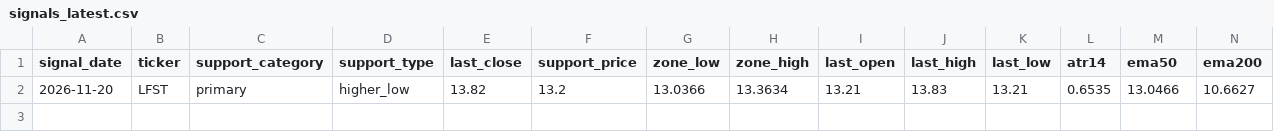
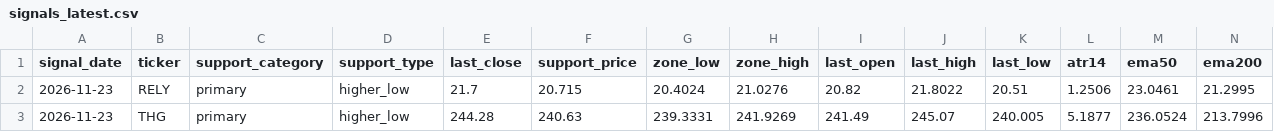
Before and after one commit to sliemalocalcouncil/support-scanner, a CSV file: out/signals_latest.csv, drawn as a sheet; only a part is shown; removed rows and columns are numbered as before the commit, all else as after; rows hold the shown columns only; the diff names each change by its address in the sheet, - before the commit and + after, or states it on an @@ line.

```diff
--- a/out/signals_latest.csv
+++ b/out/signals_latest.csv
-row 2: 2026-11-20 | LFST | primary | higher_low | 13.82 | 13.2 | 13.0366 | 13.3634 | 13.21 | 13.83 | 13.21 | 0.6535 | 13.0466 | 10.6627
+row 2: 2026-11-23 | RELY | primary | higher_low | 21.7 | 20.715 | 20.4024 | 21.0276 | 20.82 | 21.8022 | 20.51 | 1.2506 | 23.0461 | 21.2995
+row 3: 2026-11-23 | THG | primary | higher_low | 244.28 | 240.63 | 239.3331 | 241.9269 | 241.49 | 245.07 | 240.005 | 5.1877 | 236.0524 | 213.7996
```
Also changed, not shown: 5 other files.
